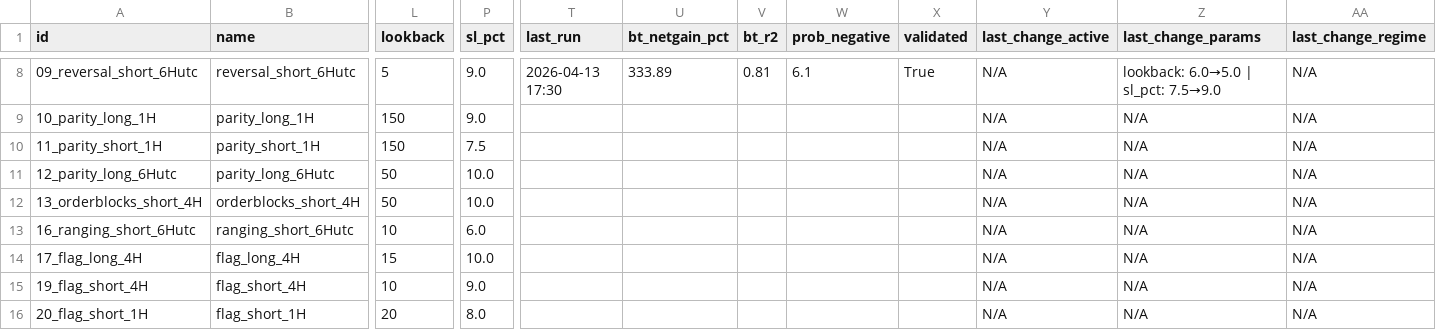
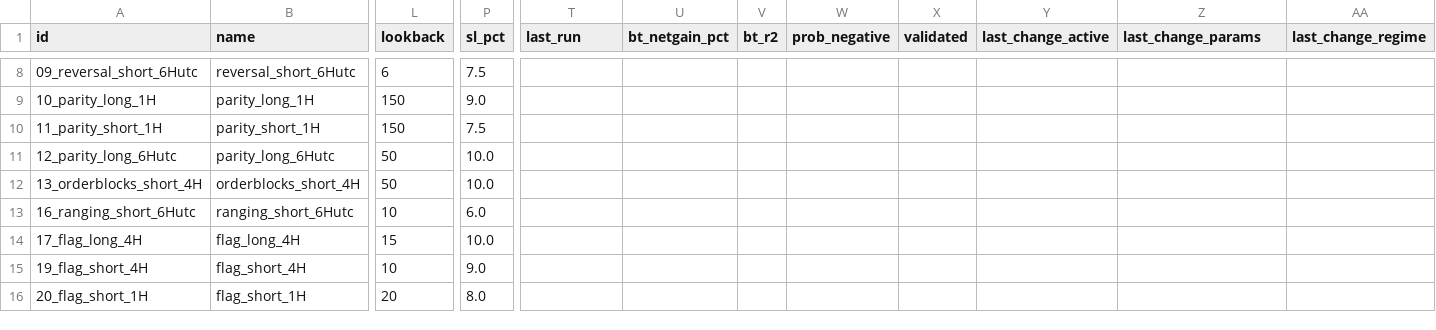
Before and after one commit to Javi826/quant_g, a CSV file: bitget/BOT_batch/strategies_params/strategies_params.csv, drawn as a sheet; only a part is shown, gaps mark what is left out; the diff covers the shown part only; the diff names each change by its address in the sheet, - before the commit and + after, or states it on an @@ line.

```diff
--- a/bitget/BOT_batch/strategies_params/strategies_params.csv
+++ b/bitget/BOT_batch/strategies_params/strategies_params.csv
-L8 (lookback): 5
+L8 (lookback): 6
-P8 (sl_pct): 9.0
+P8 (sl_pct): 7.5
-T8 (last_run): 2026-04-13 17:30
+T8 (last_run): (empty)
-U8 (bt_netgain_pct): 333.89
+U8 (bt_netgain_pct): (empty)
-V8 (bt_r2): 0.81
+V8 (bt_r2): (empty)
-W8 (prob_negative): 6.1
+W8 (prob_negative): (empty)
-X8 (validated): True
+X8 (validated): (empty)
-Y8:Y16 (last_change_active): N/A
+Y8:Y16 (last_change_active): (empty)
-Z8 (last_change_params): lookback: 6.0→5.0 | sl_pct: 7.5→9.0
+Z8 (last_change_params): (empty)
-AA8:AA16 (last_change_regime): N/A
+AA8:AA16 (last_change_regime): (empty)
-Z9:Z16 (last_change_params): N/A
+Z9:Z16 (last_change_params): (empty)
```
Also changed, not shown: 62 edited cells elsewhere in this file, 20 other files.
